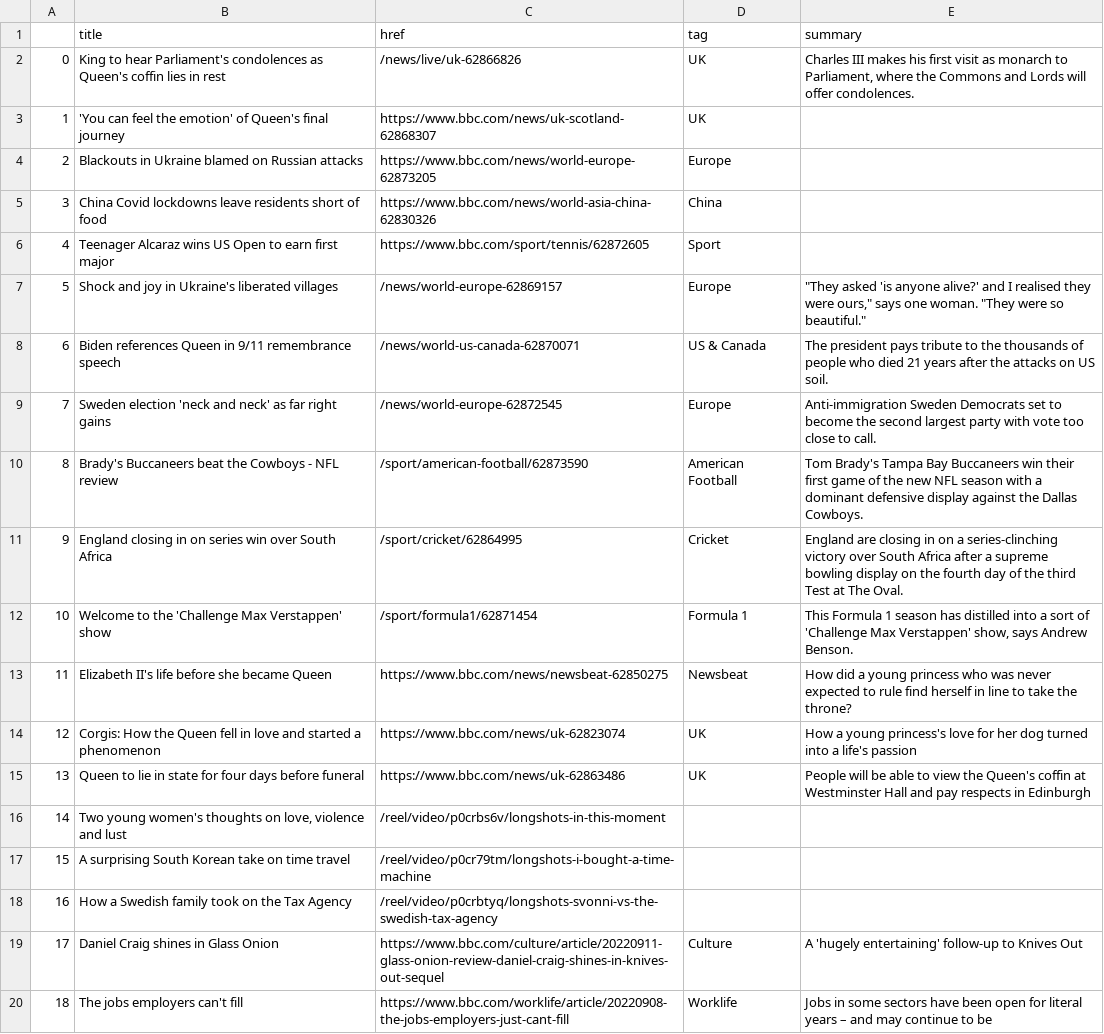
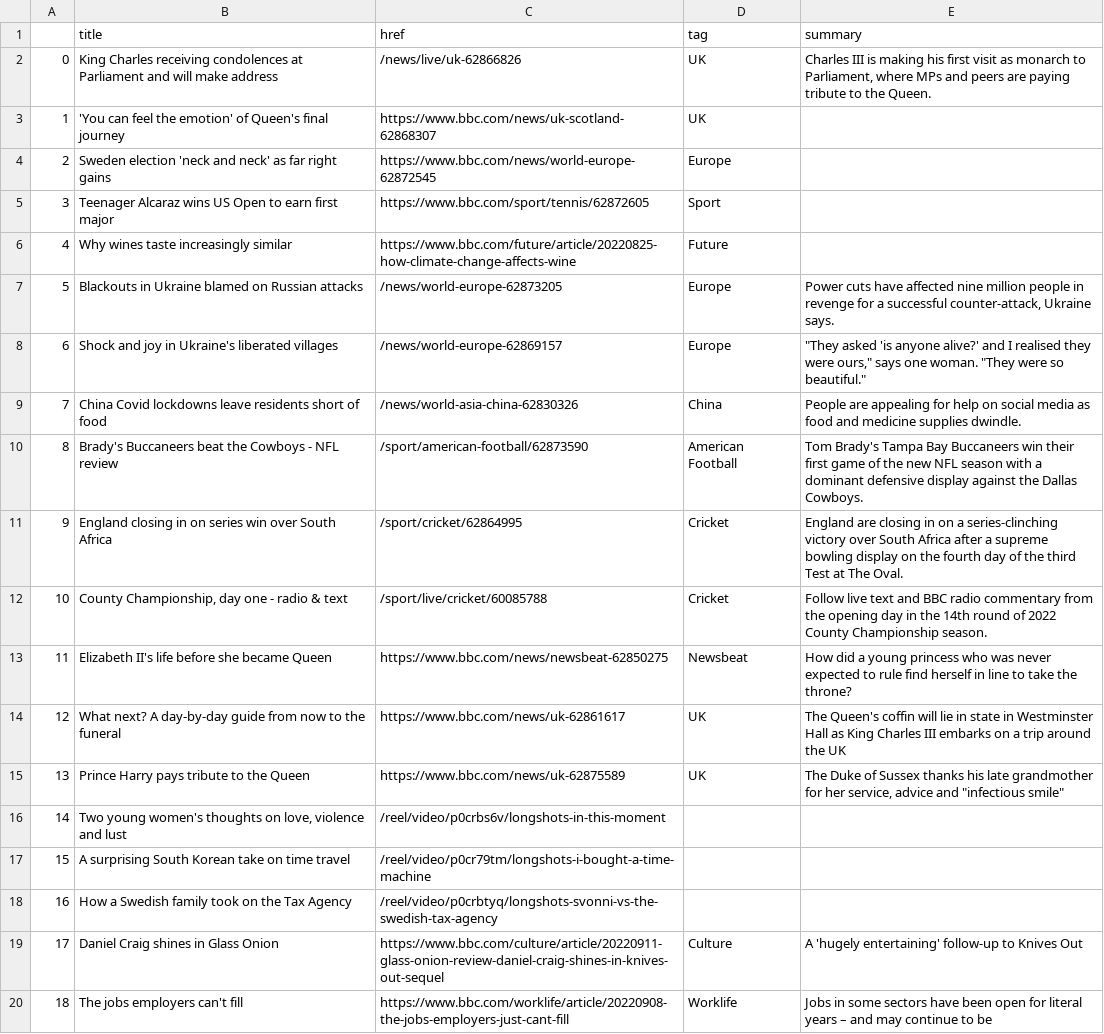
Before and after one commit to tunabellybella/Scraper, a CSV file: bbc-headlines.csv, drawn as a sheet; only a part is shown; the diff covers the shown part only.

```diff
--- a/bbc-headlines.csv
+++ b/bbc-headlines.csv
@@ -1,16 +1,16 @@
 ,title,href,tag,summary
-0,King to hear Parliament's condolences as Queen's coffin lies in rest,/news/live/uk-62866826,UK,"Charles III makes his first visit as monarch to Parliament, where the Commons and Lords will offer condolences."
+0,King Charles receiving condolences at Parliament and will make address,/news/live/uk-62866826,UK,"Charles III is making his first visit as monarch to Parliament, where MPs and peers are paying tribute to the Queen."
 1,'You can feel the emotion' of Queen's final journey,https://www.bbc.com/news/uk-scotland-62868307,UK,
-2,Blackouts in Ukraine blamed on Russian attacks,https://www.bbc.com/news/world-europe-62873205,Europe,
-3,China Covid lockdowns leave residents short of food,https://www.bbc.com/news/world-asia-china-62830326,China,
-4,Teenager Alcaraz wins US Open to earn first major,https://www.bbc.com/sport/tennis/62872605,Sport,
-5,Shock and joy in Ukraine's liberated villages,/news/world-europe-62869157,Europe,"""They asked 'is anyone alive?' and I realised they were ours,"" says one woman. ""They were so beautiful."""
-6,Biden references Queen in 9/11 remembrance speech,/news/world-us-canada-62870071,US & Canada,The president pays tribute to the thousands of people who died 21 years after the attacks on US soil.
-7,Sweden election 'neck and neck' as far right gains,/news/world-europe-62872545,Europe,Anti-immigration Sweden Democrats set to become the second largest party with vote too close to call.
+2,Sweden election 'neck and neck' as far right gains,https://www.bbc.com/news/world-europe-62872545,Europe,
+3,Teenager Alcaraz wins US Open to earn first major,https://www.bbc.com/sport/tennis/62872605,Sport,
+4,Why wines taste increasingly similar,https://www.bbc.com/future/article/20220825-how-climate-change-affects-wine,Future,
+5,Blackouts in Ukraine blamed on Russian attacks,/news/world-europe-62873205,Europe,"Power cuts have affected nine million people in revenge for a successful counter-attack, Ukraine says."
+6,Shock and joy in Ukraine's liberated villages,/news/world-europe-62869157,Europe,"""They asked 'is anyone alive?' and I realised they were ours,"" says one woman. ""They were so beautiful."""
+7,China Covid lockdowns leave residents short of food,/news/world-asia-china-62830326,China,People are appealing for help on social media as food and medicine supplies dwindle.
 8,Brady's Buccaneers beat the Cowboys - NFL review,/sport/american-football/62873590,American Football,Tom Brady's Tampa Bay Buccaneers win their first game of the new NFL season with a dominant defensive display against the Dallas Cowboys.
 9,England closing in on series win over South Africa,/sport/cricket/62864995,Cricket,England are closing in on a series-clinching victory over South Africa after a supreme bowling display on the fourth day of the third Test at The Oval.
-10,Welcome to the 'Challenge Max Verstappen' show,/sport/formula1/62871454,Formula 1,"This Formula 1 season has distilled into a sort of 'Challenge Max Verstappen' show, says Andrew Benson."
+10,"County Championship, day one - radio & text",/sport/live/cricket/60085788,Cricket,Follow live text and BBC radio commentary from the opening day in the 14th round of 2022 County Championship season.
 11,Elizabeth II's life before she became Queen,https://www.bbc.com/news/newsbeat-62850275,Newsbeat,How did a young princess who was never expected to rule find herself in line to take the throne?
-12,Corgis: How the Queen fell in love and started a phenomenon,https://www.bbc.com/news/uk-62823074,UK,How a young princess's love for her dog turned into a life's passion
-13,Queen to lie in state for four days before funeral,https://www.bbc.com/news/uk-62863486,UK,People will be able to view the Queen's coffin at Westminster Hall and pay respects in Edinburgh
+12,What next? A day-by-day guide from now to the funeral,https://www.bbc.com/news/uk-62861617,UK,The Queen's coffin will lie in state in Westminster Hall as King Charles III embarks on a trip around the UK
+13,Prince Harry pays tribute to the Queen,https://www.bbc.com/news/uk-62875589,UK,"The Duke of Sussex thanks his late grandmother for her service, advice and ""infectious smile"""
 14,"Two young women's thoughts on love, violence and lust",/reel/video/p0crbs6v/longshots-in-this-moment,,
```
Also changed, not shown: 16 edited cells elsewhere in this file.
